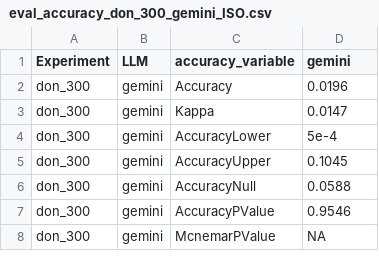
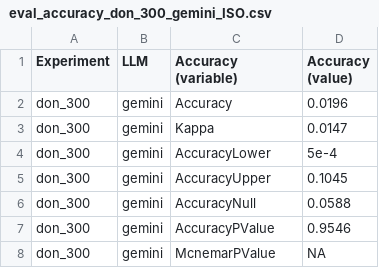
Before and after one commit to digitalepidemiologylab/llm_benchmarking, a CSV file: data/evaluation/eval_accuracy_don_300_gemini_ISO.csv, drawn as a sheet.

```diff
--- a/data/evaluation/eval_accuracy_don_300_gemini_ISO.csv
+++ b/data/evaluation/eval_accuracy_don_300_gemini_ISO.csv
@@ -1,2 +1,2 @@
-Experiment,LLM,accuracy_variable,gemini
+Experiment,LLM,Accuracy (variable),Accuracy (value)
 don_300,gemini,Accuracy,0.0196
```
Also changed, not shown: data/evaluation/eval_accuracy_baby_center_gemini_class_target.csv, data/evaluation/eval_accuracy_baby_center_gpt4o_class_target.csv, 45 other files.
